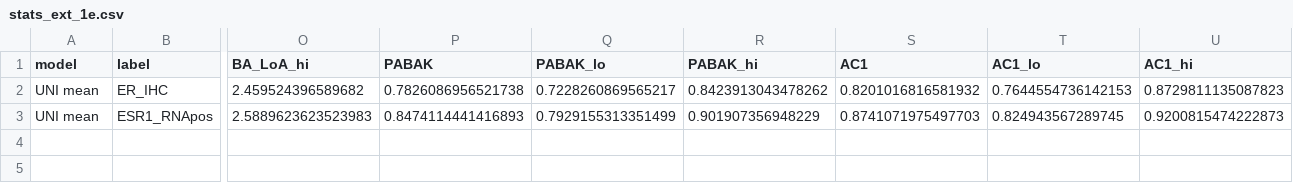
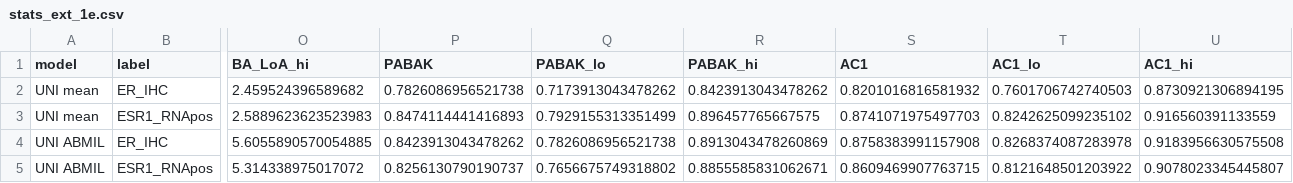
Before and after one commit to amanuniyal5/Multimodal-Breast-Cancer-Diagnostic, a CSV file: results/stats_ext_1e.csv, drawn as a sheet; only a part is shown, gaps mark what is left out; rows hold the shown columns only; the diff names each change by its address in the sheet, - before the commit and + after, or states it on an @@ line.

```diff
--- a/results/stats_ext_1e.csv
+++ b/results/stats_ext_1e.csv
-Q2 (PABAK_lo): 0.7228260869565217
+Q2 (PABAK_lo): 0.7173913043478262
-T2 (AC1_lo): 0.7644554736142153
+T2 (AC1_lo): 0.7601706742740503
-U2 (AC1_hi): 0.8729811135087823
+U2 (AC1_hi): 0.8730921306894195
-R3 (PABAK_hi): 0.901907356948229
+R3 (PABAK_hi): 0.896457765667575
-T3 (AC1_lo): 0.824943567289745
+T3 (AC1_lo): 0.8242625099235102
-U3 (AC1_hi): 0.9200815474222873
+U3 (AC1_hi): 0.916560391133559
+row 4: UNI ABMIL | ER_IHC | 5.6055890570054885 | 0.8423913043478262 | 0.7826086956521738 | 0.8913043478260869 | 0.8758383991157908 | 0.8268374087283978 | 0.9183956630575508
+row 5: UNI ABMIL | ESR1_RNApos | 5.314338975017072 | 0.8256130790190737 | 0.7656675749318802 | 0.8855585831062671 | 0.8609469907763715 | 0.8121648501203922 | 0.9078023345445807
```
Also changed, not shown: results/stats_ext_1a.csv, results/stats_ext_1b.csv, 10 other files.
